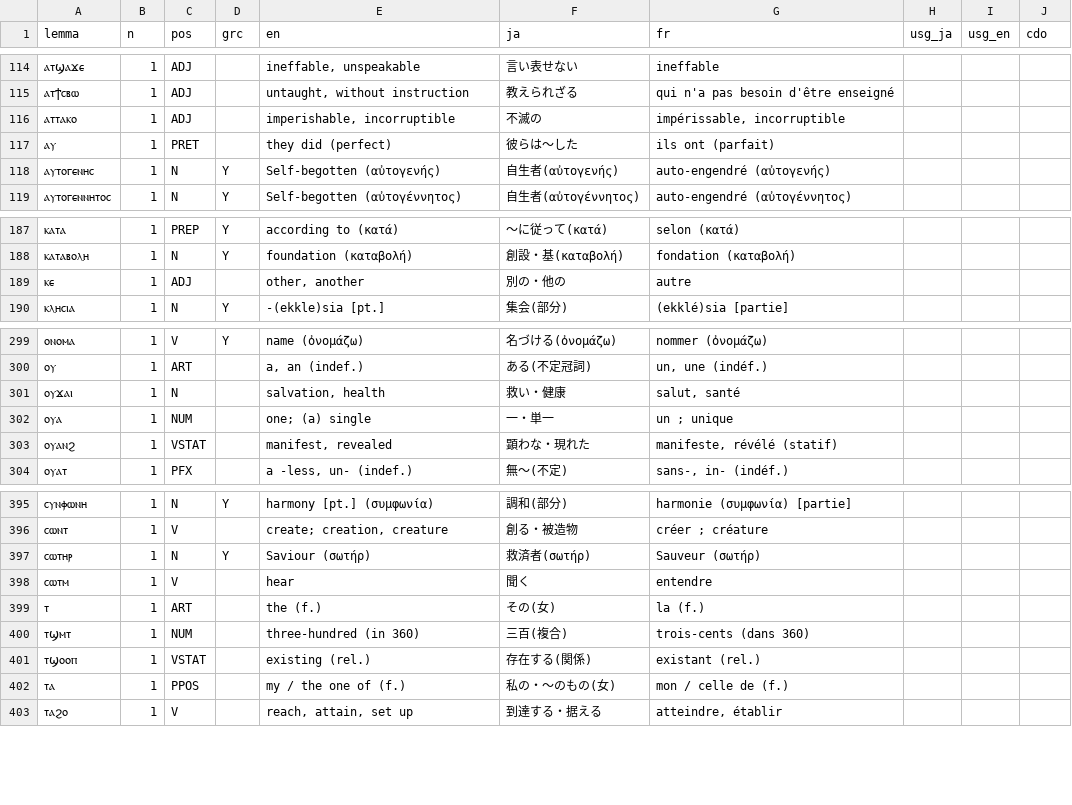
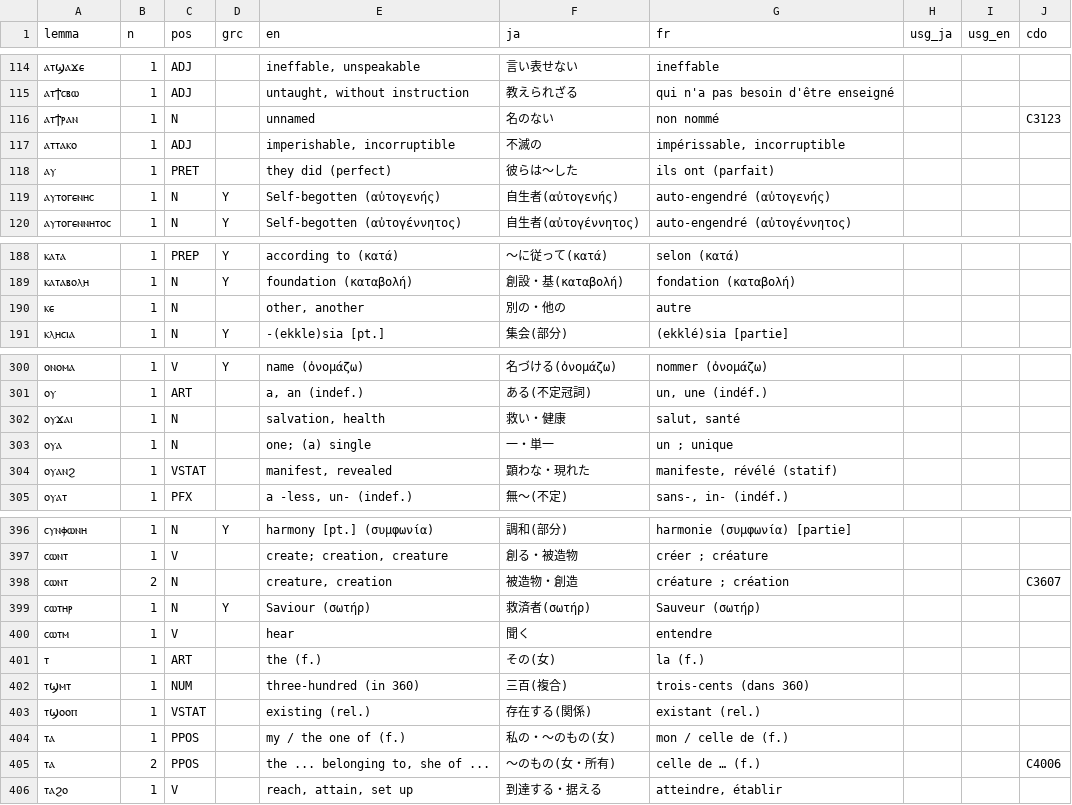
Before and after one commit to icecocoasince2003-create/Nag-Hammadi-Library, a CSV file: source/lexicon.csv, drawn as a sheet; only a part is shown, gaps mark what is left out; the diff covers the shown part only.

```diff
--- a/source/lexicon.csv
+++ b/source/lexicon.csv
@@ -115,2 +115,3 @@
 ⲁⲧϯⲥⲃⲱ,1,ADJ,,"untaught, without instruction",教えられざる,qui n'a pas besoin d'être enseigné,,,
+ⲁⲧϯⲣⲁⲛ,1,N,,"unnamed",名のない,non nommé,,,C3123
 ⲁⲧⲧⲁⲕⲟ,1,ADJ,,"imperishable, incorruptible",不滅の,"impérissable, incorruptible",,,
@@ -188,3 +189,3 @@
 ⲕⲁⲧⲁⲃⲟⲗⲏ,1,N,Y,foundation (καταβολή),創設・基(καταβολή),fondation (καταβολή),,,
-ⲕⲉ,1,ADJ,,"other, another",別の・他の,autre,,,
+ⲕⲉ,1,N,,"other, another",別の・他の,autre,,,
 ⲕⲗⲏⲥⲓⲁ,1,N,Y,-(ekkle)sia [pt.],集会(部分),(ekklé)sia [partie],,,
@@ -301,3 +302,3 @@
 ⲟⲩϫⲁⲓ,1,N,,"salvation, health",救い・健康,"salut, santé",,,
-ⲟⲩⲁ,1,NUM,,one; (a) single,一・単一,un ; unique,,,
+ⲟⲩⲁ,1,N,,one; (a) single,一・単一,un ; unique,,,
 ⲟⲩⲁⲛϩ,1,VSTAT,,"manifest, revealed",顕わな・現れた,"manifeste, révélé (statif)",,,
@@ -396,2 +397,3 @@
 ⲥⲱⲛⲧ,1,V,,"create; creation, creature",創る・被造物,créer ; créature,,,
+ⲥⲱⲛⲧ,2,N,,"creature, creation",被造物・創造,créature ; création,,,C3607
 ⲥⲱⲧⲏⲣ,1,N,Y,Saviour (σωτήρ),救済者(σωτήρ),Sauveur (σωτήρ),,,
@@ -402,2 +404,3 @@
 ⲧⲁ,1,PPOS,,my / the one of (f.),私の・～のもの(女),mon / celle de (f.),,,
+ⲧⲁ,2,PPOS,,"the ... belonging to, she of ...",～のもの(女・所有),celle de … (f.),,,C4006
 ⲧⲁϩⲟ,1,V,,"reach, attain, set up",到達する・据える,"atteindre, établir",,,
```
Also changed, not shown: 1 edited cell elsewhere in this file, 2 other files.
